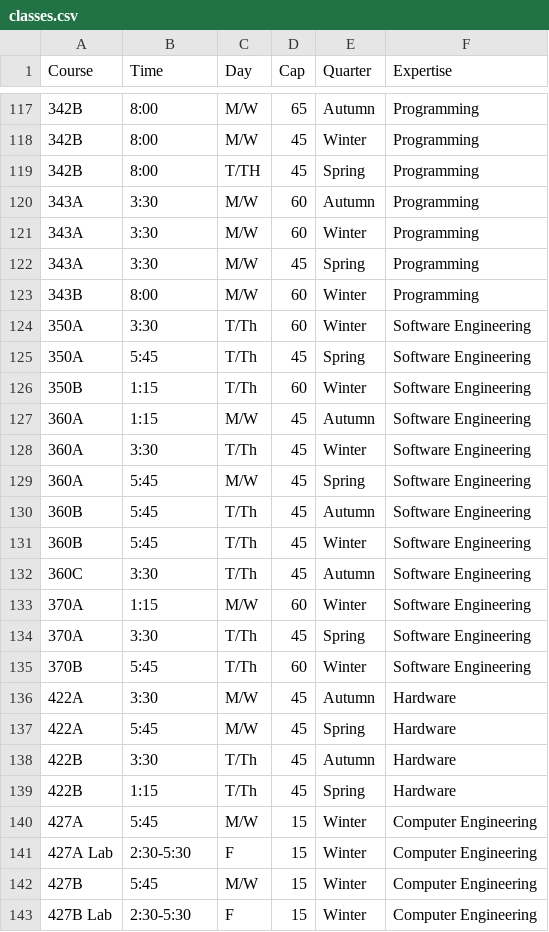
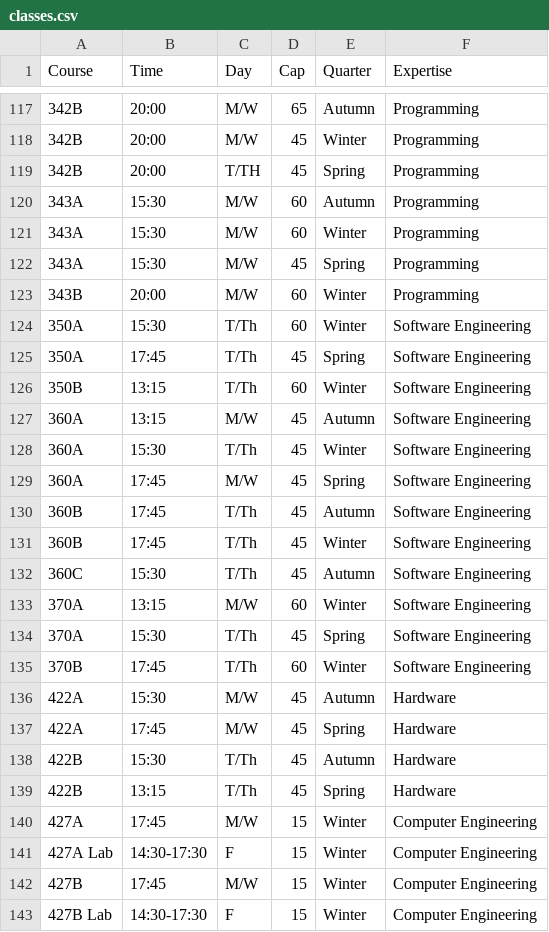
Before and after one commit to marcfies/Classroom-Scheduler, a CSV file: classes.csv, drawn as a sheet; only a part is shown, gaps mark what is left out; the diff covers the shown part only.

```diff
--- a/classes.csv
+++ b/classes.csv
@@ -117,27 +117,27 @@ Course,Time,Day,Cap,Quarter,Expertise
-342B,8:00,M/W,65,Autumn,Programming
-342B,8:00,M/W,45,Winter,Programming
-342B,8:00,T/TH,45,Spring,Programming
-343A,3:30,M/W,60,Autumn,Programming
-343A,3:30,M/W,60,Winter,Programming
-343A,3:30,M/W,45,Spring,Programming
-343B,8:00,M/W,60,Winter,Programming
-350A,3:30,T/Th,60,Winter,Software Engineering
-350A,5:45,T/Th,45,Spring,Software Engineering
-350B,1:15,T/Th,60,Winter,Software Engineering
-360A,1:15,M/W,45,Autumn,Software Engineering
-360A,3:30,T/Th,45,Winter,Software Engineering
-360A,5:45,M/W,45,Spring,Software Engineering
-360B,5:45,T/Th,45,Autumn,Software Engineering
-360B,5:45,T/Th,45,Winter,Software Engineering
-360C,3:30,T/Th,45,Autumn,Software Engineering
-370A,1:15,M/W,60,Winter,Software Engineering
-370A,3:30,T/Th,45,Spring,Software Engineering
-370B,5:45,T/Th,60,Winter,Software Engineering
-422A,3:30,M/W,45,Autumn,Hardware
-422A,5:45,M/W,45,Spring,Hardware
-422B,3:30,T/Th,45,Autumn,Hardware
-422B,1:15,T/Th,45,Spring,Hardware
-427A,5:45,M/W,15,Winter,Computer Engineering
-427A Lab,2:30-5:30,F,15,Winter,Computer Engineering
-427B,5:45,M/W,15,Winter,Computer Engineering
-427B Lab,2:30-5:30,F,15,Winter,Computer Engineering
+342B,20:00,M/W,65,Autumn,Programming
+342B,20:00,M/W,45,Winter,Programming
+342B,20:00,T/TH,45,Spring,Programming
+343A,15:30,M/W,60,Autumn,Programming
+343A,15:30,M/W,60,Winter,Programming
+343A,15:30,M/W,45,Spring,Programming
+343B,20:00,M/W,60,Winter,Programming
+350A,15:30,T/Th,60,Winter,Software Engineering
+350A,17:45,T/Th,45,Spring,Software Engineering
+350B,13:15,T/Th,60,Winter,Software Engineering
+360A,13:15,M/W,45,Autumn,Software Engineering
+360A,15:30,T/Th,45,Winter,Software Engineering
+360A,17:45,M/W,45,Spring,Software Engineering
+360B,17:45,T/Th,45,Autumn,Software Engineering
+360B,17:45,T/Th,45,Winter,Software Engineering
+360C,15:30,T/Th,45,Autumn,Software Engineering
+370A,13:15,M/W,60,Winter,Software Engineering
+370A,15:30,T/Th,45,Spring,Software Engineering
+370B,17:45,T/Th,60,Winter,Software Engineering
+422A,15:30,M/W,45,Autumn,Hardware
+422A,17:45,M/W,45,Spring,Hardware
+422B,15:30,T/Th,45,Autumn,Hardware
+422B,13:15,T/Th,45,Spring,Hardware
+427A,17:45,M/W,15,Winter,Computer Engineering
+427A Lab,14:30-17:30,F,15,Winter,Computer Engineering
+427B,17:45,M/W,15,Winter,Computer Engineering
+427B Lab,14:30-17:30,F,15,Winter,Computer Engineering
```
Also changed, not shown: 139 edited cells elsewhere in this file.
